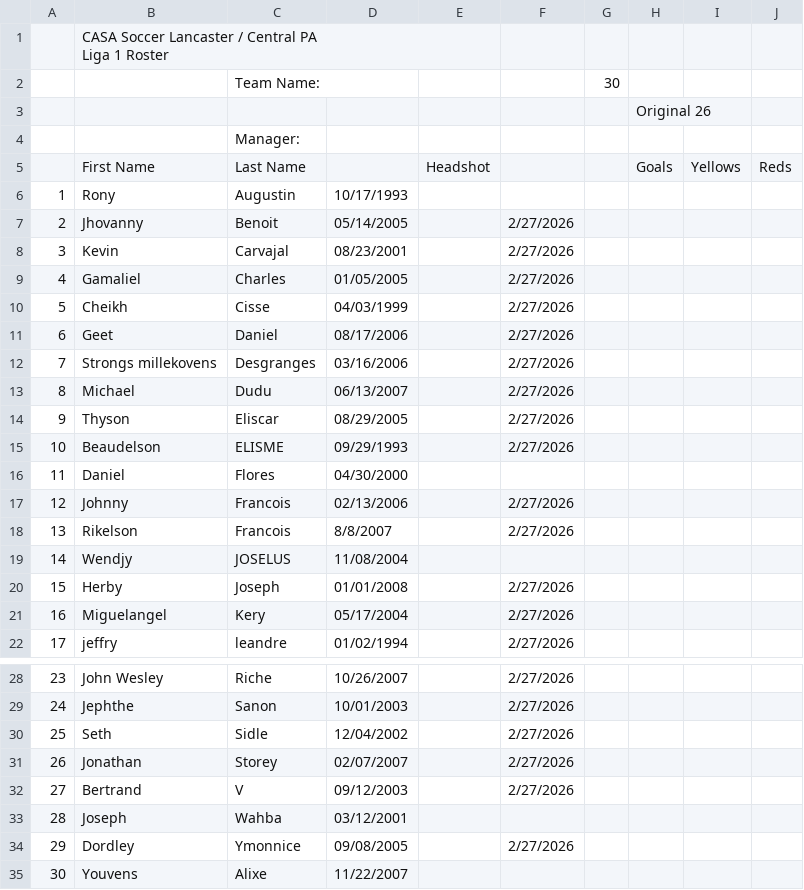
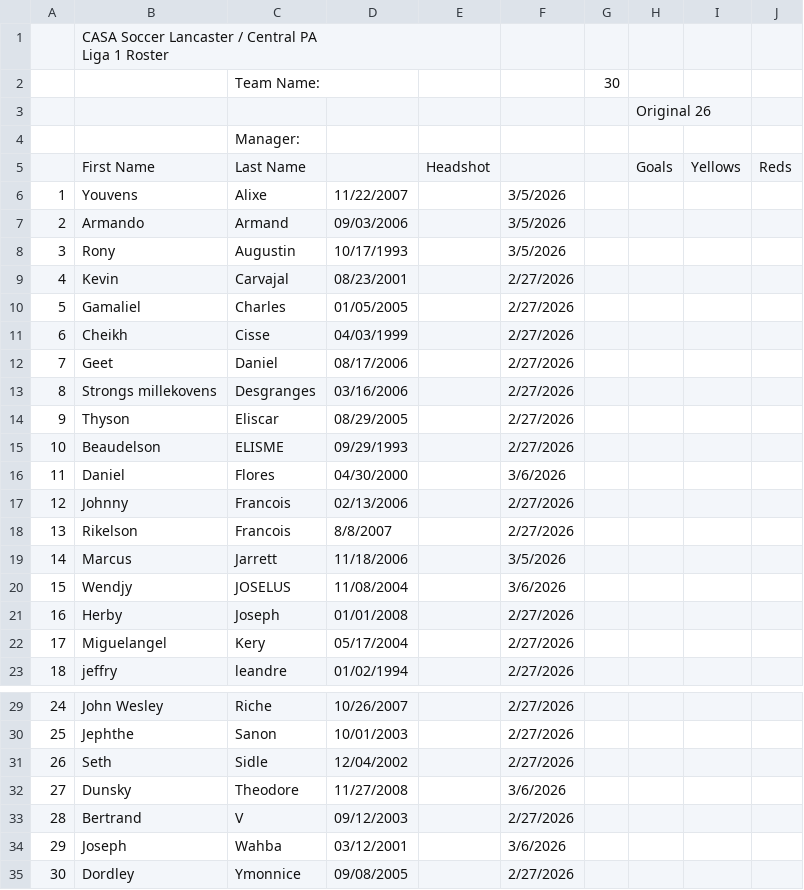
Before and after one commit to jbreslin33/footballhome, a CSV file: database/scraped-html/casa/roster-lancaster-liga-2-yorkpa-fc-liga-2.csv, drawn as a sheet; only a part is shown, gaps mark what is left out; removed rows and columns are numbered as before the commit, all else as after; the diff names each change by its address in the sheet, - before the commit and + after, or states it on an @@ line.

```diff
--- a/database/scraped-html/casa/roster-lancaster-liga-2-yorkpa-fc-liga-2.csv
+++ b/database/scraped-html/casa/roster-lancaster-liga-2-yorkpa-fc-liga-2.csv
+row 6: 1 | Youvens | Alixe | 11/22/2007 |  | 3/5/2026
+row 7: 2 | Armando | Armand | 09/03/2006 |  | 3/5/2026
@@ column A renumbered between rows 8 and 35 @@
-F8: (empty)
+F8: 3/5/2026
-row 7: 2 | Jhovanny | Benoit | 05/14/2005 |  | 2/27/2026
-row 13: 8 | Michael | Dudu | 06/13/2007 |  | 2/27/2026
-F16: (empty)
+F16: 3/6/2026
+row 19: 14 | Marcus | Jarrett | 11/18/2006 |  | 3/5/2026
-F20: (empty)
+F20: 3/6/2026
-row 31: 26 | Jonathan | Storey | 02/07/2007 |  | 2/27/2026
+row 32: 27 | Dunsky | Theodore | 11/27/2008 |  | 3/6/2026
-F34: (empty)
+F34: 3/6/2026
-row 35: 30 | Youvens | Alixe | 11/22/2007
```
Also changed, not shown: database/scraped-html/casa/roster-lancaster-liga-1-alloy-sc-ii-liga-1.csv, database/scraped-html/casa/roster-lancaster-liga-1-lcfc-liga-1.csv, 44 other files.
